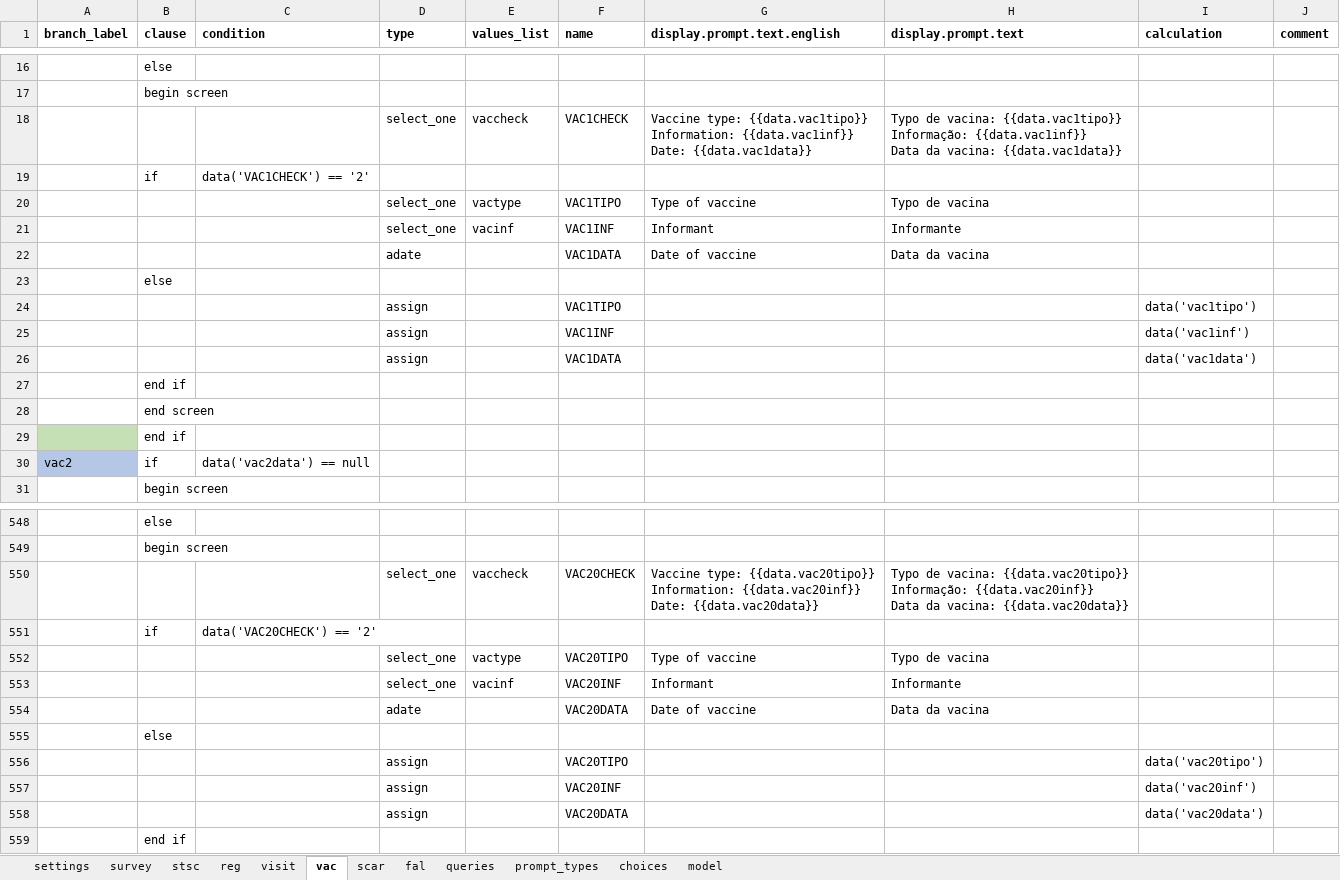
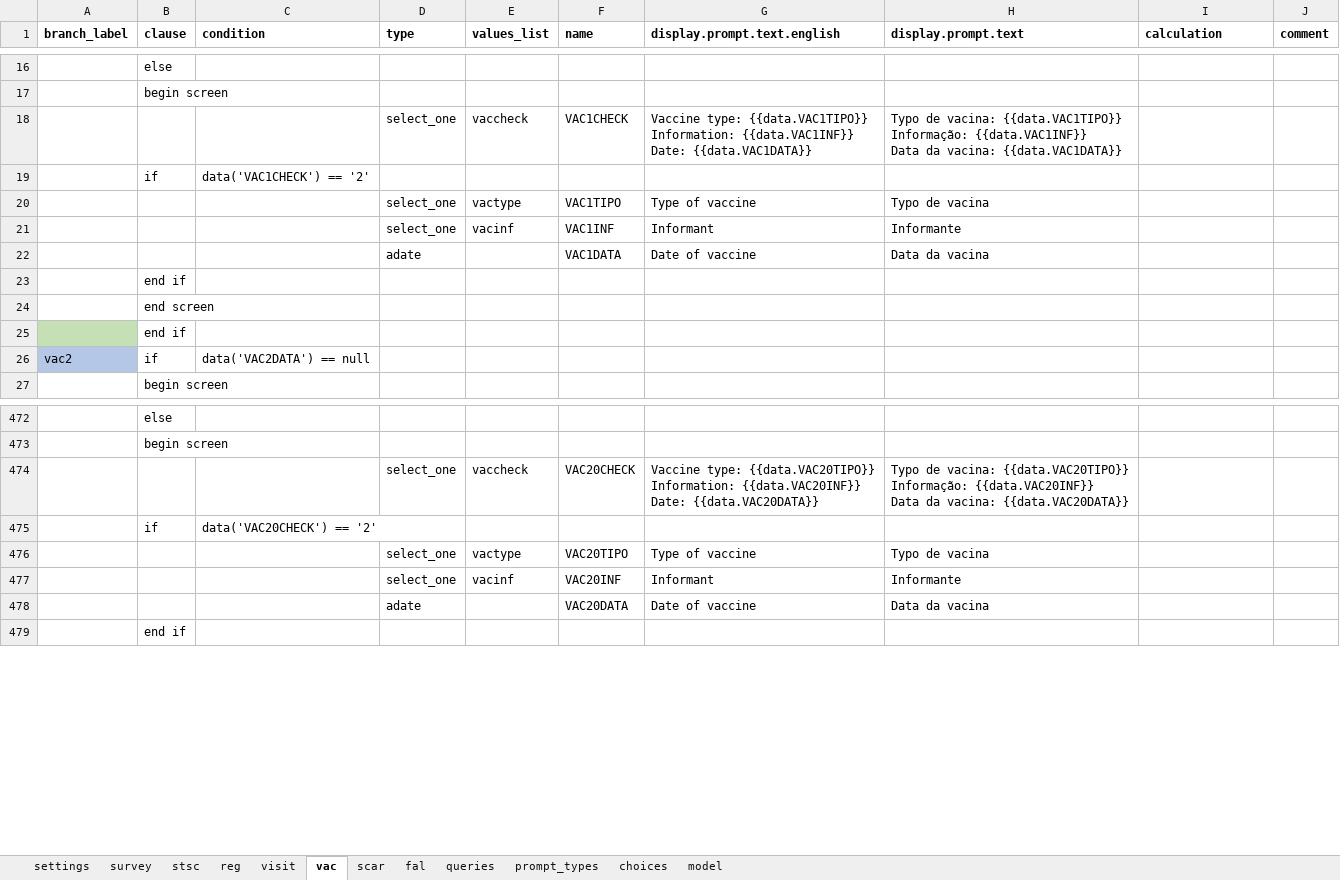
Before and after one commit to BandimHealthProject/freebase, an Excel workbook: app/config/tables/MIF/forms/MIF/MIF.xlsx, sheet vac, drawn as a sheet; only a part is shown, gaps mark what is left out; values as stored, in another font and other column widths than the file's, no borders; 1 other sheet too large or unreadable and not compared; removed rows and columns are numbered as before the commit, all else as after; ↵ is a line break in a cell; the diff covers the shown part only; the diff names each change by its address in the sheet, - before the commit and + after, or states it on an @@ line.

Commit message:
Cleaned vaccine sections

```diff
--- a/app/config/tables/MIF/forms/MIF/MIF.xlsx (sheet vac)
+++ b/app/config/tables/MIF/forms/MIF/MIF.xlsx (sheet vac)
-G18 (display.prompt.text.english): Vaccine type: {{data.vac1tipo}} ↵ Information: {{data.vac1inf}} ↵ Date: {{data.vac1data}}
+G18 (display.prompt.text.english): Vaccine type: {{data.VAC1TIPO}} ↵ Information: {{data.VAC1INF}} ↵ Date: {{data.VAC1DATA}}
-H18 (display.prompt.text): …de vacina: {{data.vac1tipo}} ↵ Informação: {{data.vac1inf}} ↵ Data da vacina: {{data.vac1data}}
+H18 (display.prompt.text): …de vacina: {{data.VAC1TIPO}} ↵ Informação: {{data.VAC1INF}} ↵ Data da vacina: {{data.VAC1DATA}}
-row 23:  | else
-row 24:  |  |  | assign |  | VAC1TIPO |  |  | data('vac1tipo')
-row 25:  |  |  | assign |  | VAC1INF |  |  | data('vac1inf')
-row 26:  |  |  | assign |  | VAC1DATA |  |  | data('vac1data')
-C26 (condition): data('vac2data') == null
+C26 (condition): data('VAC2DATA') == null
-G474 (display.prompt.text.english): Vaccine type: {{data.vac20tipo}} ↵ Information: {{data.vac20inf}} ↵ Date: {{data.vac20data}}
+G474 (display.prompt.text.english): Vaccine type: {{data.VAC20TIPO}} ↵ Information: {{data.VAC20INF}} ↵ Date: {{data.VAC20DATA}}
-H474 (display.prompt.text): …de vacina: {{data.vac20tipo}} ↵ Informação: {{data.vac20inf}} ↵ Data da vacina: {{data.vac20data}}
+H474 (display.prompt.text): …de vacina: {{data.VAC20TIPO}} ↵ Informação: {{data.VAC20INF}} ↵ Data da vacina: {{data.VAC20DATA}}
-row 555:  | else
-row 556:  |  |  | assign |  | VAC20TIPO |  |  | data('vac20tipo')
-row 557:  |  |  | assign |  | VAC20INF |  |  | data('vac20inf')
-row 558:  |  |  | assign |  | VAC20DATA |  |  | data('vac20data')
```
Also changed, not shown: 72 removed rows and 55 edited cells elsewhere in this sheet, sheet queries, sheet model, app/config/tables/CRIANCA/forms/CRIANCA/CRIANCA.xlsx, 3 other files.
